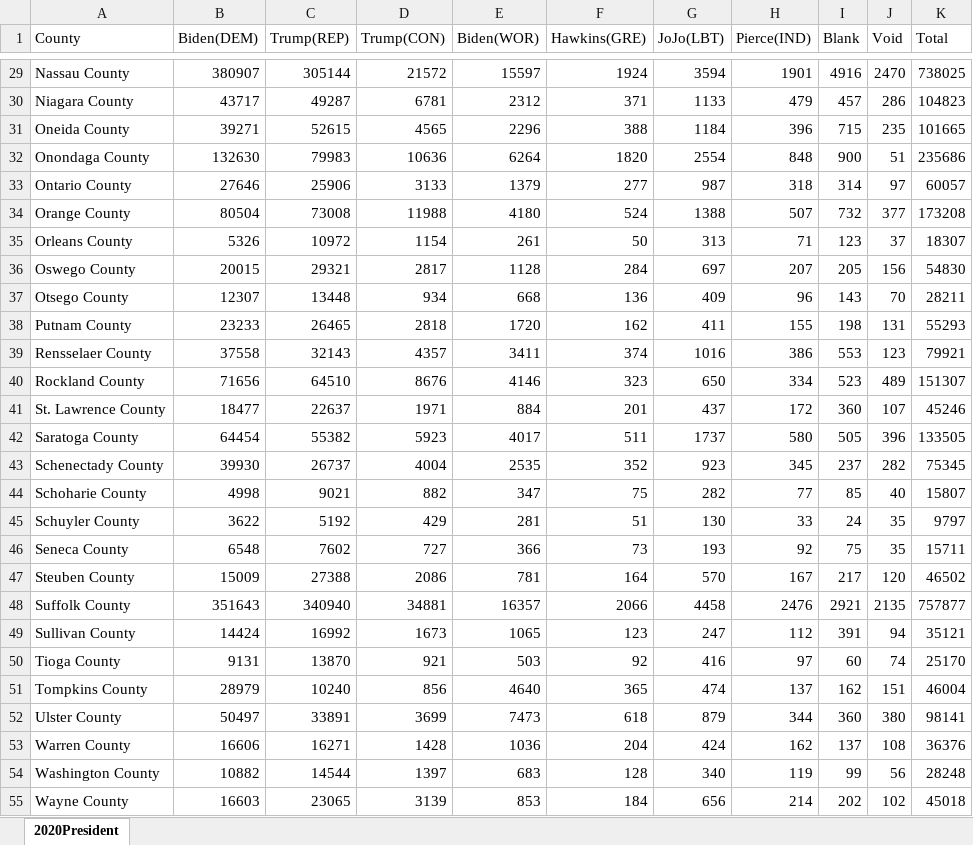
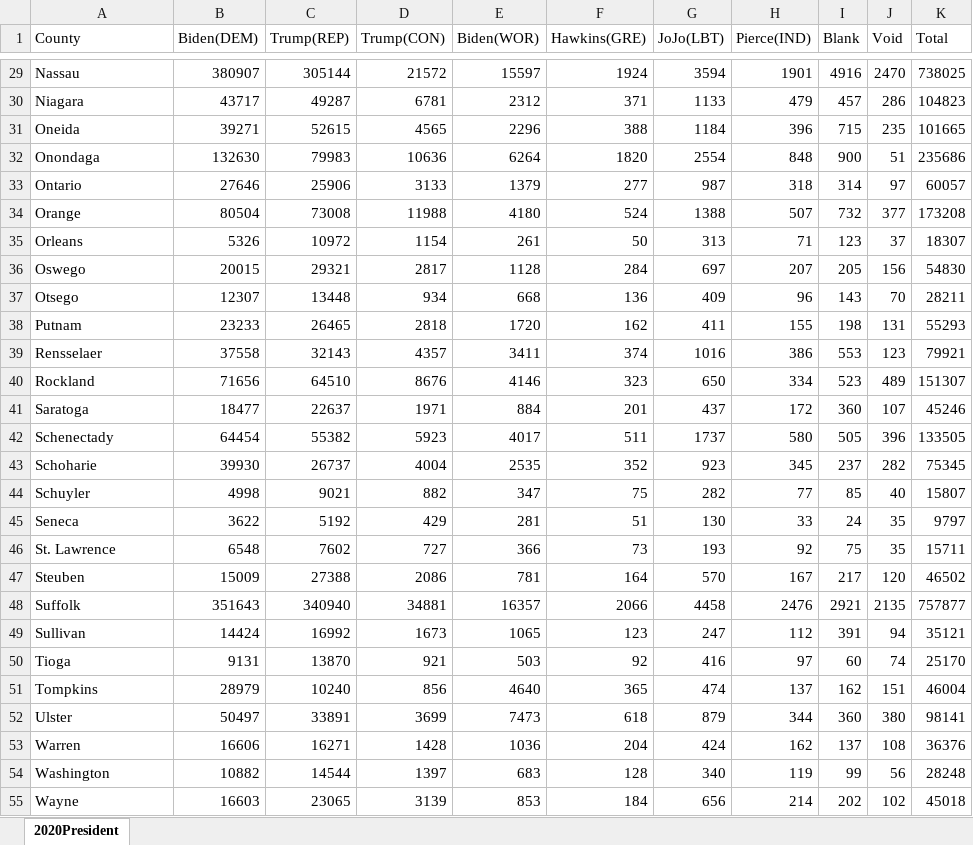
Before and after one commit to Chenchaoyou/Covid-Health, an Excel workbook: dataset/Election/2020President.xlsx, sheet 2020President, drawn as a sheet; only a part is shown, gaps mark what is left out; values as stored, in another font and other column widths than the file's, no borders; the diff covers the shown part only; the diff names each change by its address in the sheet, - before the commit and + after, or states it on an @@ line.

```diff
--- a/dataset/Election/2020President.xlsx (sheet 2020President)
+++ b/dataset/Election/2020President.xlsx (sheet 2020President)
-A29 (County): Nassau County
+A29 (County): Nassau
-A30 (County): Niagara County
+A30 (County): Niagara
-A31 (County): Oneida County
+A31 (County): Oneida
-A32 (County): Onondaga County
+A32 (County): Onondaga
-A33 (County): Ontario County
+A33 (County): Ontario
-A34 (County): Orange County
+A34 (County): Orange
-A35 (County): Orleans County
+A35 (County): Orleans
-A36 (County): Oswego County
+A36 (County): Oswego
-A37 (County): Otsego County
+A37 (County): Otsego
-A38 (County): Putnam County
+A38 (County): Putnam
-A39 (County): Rensselaer County
+A39 (County): Rensselaer
-A40 (County): Rockland County
+A40 (County): Rockland
-A41 (County): St. Lawrence County
+A41 (County): Saratoga
-A42 (County): Saratoga County
+A42 (County): Schenectady
-A43 (County): Schenectady County
+A43 (County): Schoharie
-A44 (County): Schoharie County
+A44 (County): Schuyler
-A45 (County): Schuyler County
+A45 (County): Seneca
-A46 (County): Seneca County
+A46 (County): St. Lawrence
-A47 (County): Steuben County
+A47 (County): Steuben
-A48 (County): Suffolk County
+A48 (County): Suffolk
-A49 (County): Sullivan County
+A49 (County): Sullivan
-A50 (County): Tioga County
+A50 (County): Tioga
-A51 (County): Tompkins County
+A51 (County): Tompkins
-A52 (County): Ulster County
+A52 (County): Ulster
-A53 (County): Warren County
+A53 (County): Warren
-A54 (County): Washington County
+A54 (County): Washington
-A55 (County): Wayne County
+A55 (County): Wayne
```
Also changed, not shown: 35 edited cells elsewhere in this sheet, dataset/Election/2016President.xlsx, dataset/Election/President2020.xlsx, 11 other files.
